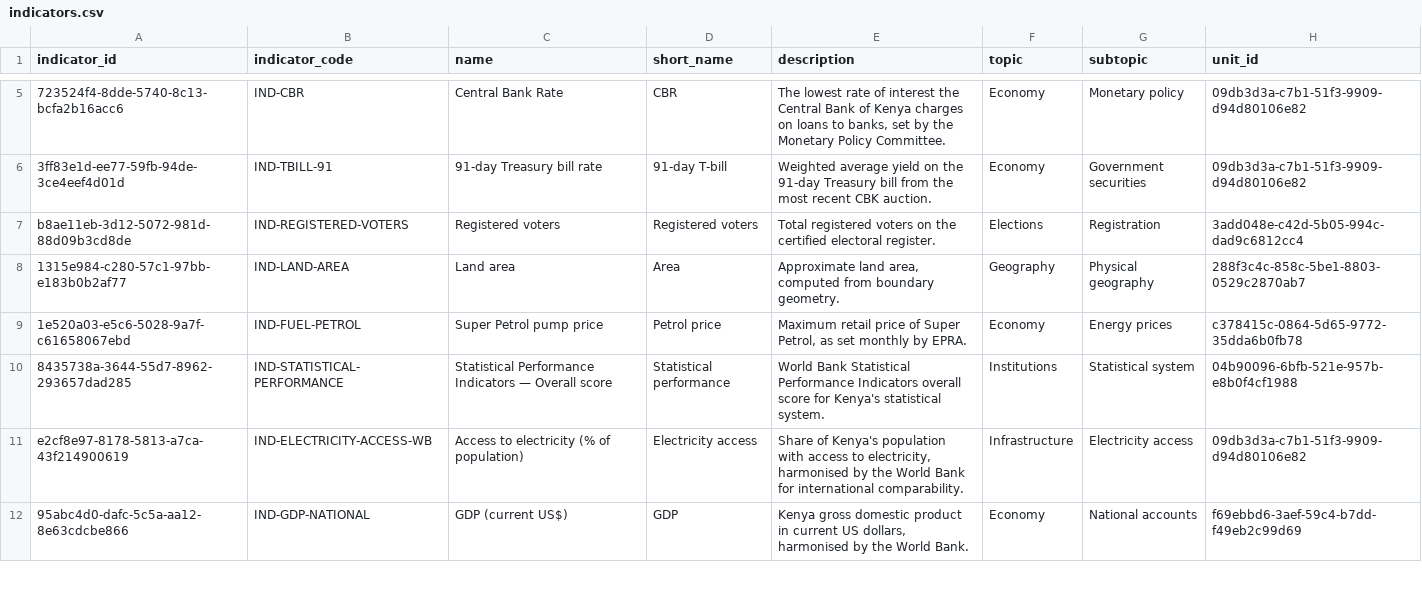
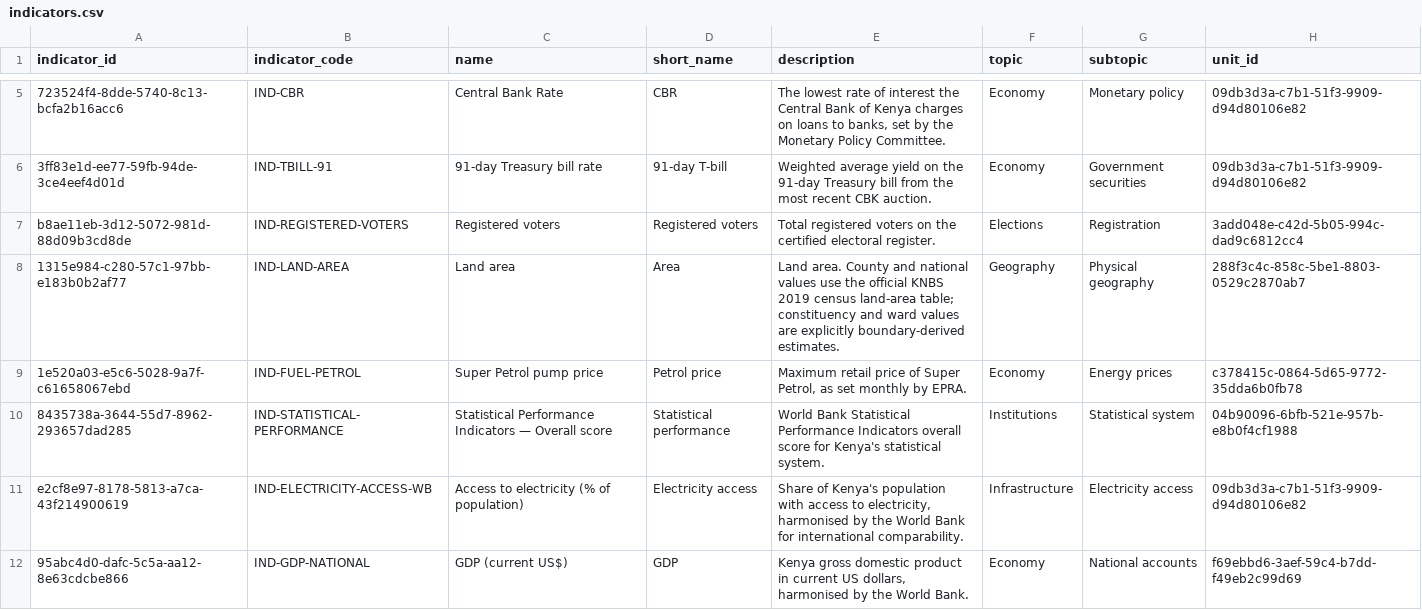
Before and after one commit to dansamuka/kenya-data-atlas, a CSV file: data/indicators/registry/indicators.csv, drawn as a sheet; only a part is shown, gaps mark what is left out; the diff names each change by its address in the sheet, - before the commit and + after, or states it on an @@ line.

```diff
--- a/data/indicators/registry/indicators.csv
+++ b/data/indicators/registry/indicators.csv
-E8 (description): Approximate land area, computed from boundary geometry.
+E8 (description): Land area. County and national values use the official KNBS 2019 census land-area table; constituency and ward values are explicitly boundary-derived estimates.
```
Also changed, not shown: data/catalogue/registry/datasets.csv, 25 other files.
